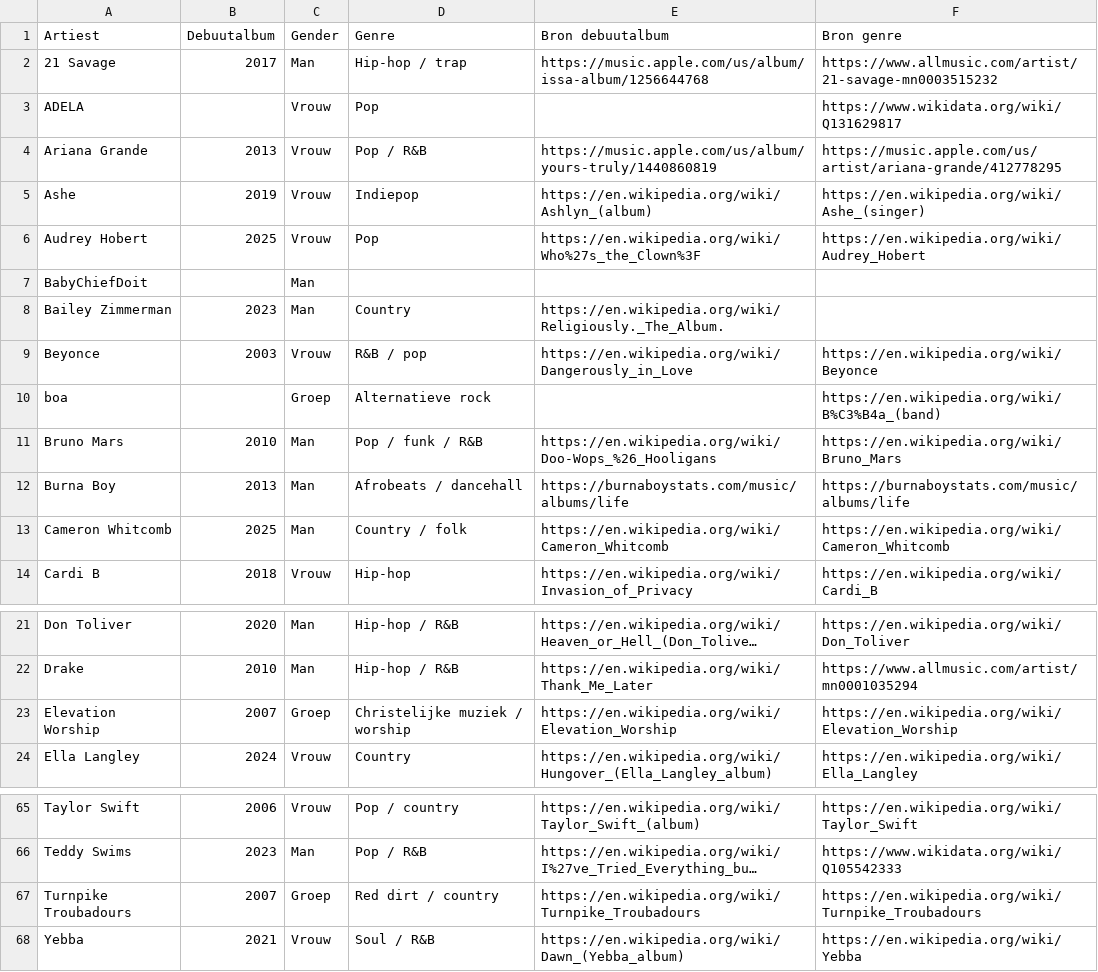
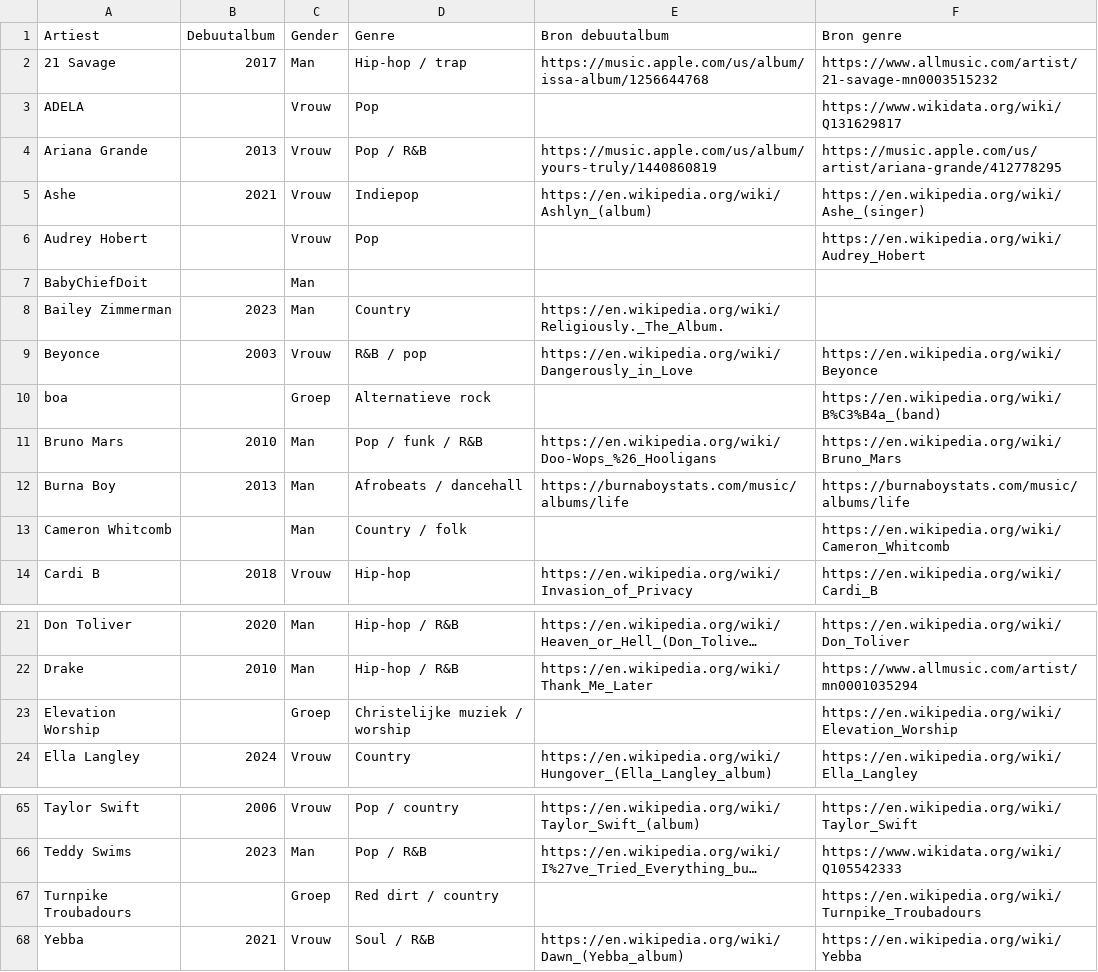
Before and after one commit to seppegoossens99-eng/billboard-hot-100-reversed, a CSV file: billboard_artist_extra.csv, drawn as a sheet; only a part is shown, gaps mark what is left out; long unchanged cells end in …; the diff names each change by its address in the sheet, - before the commit and + after, or states it on an @@ line.

Commit message:
Correct Ashe debut to 2021 and remove uncertain first-album years

```diff
--- a/billboard_artist_extra.csv
+++ b/billboard_artist_extra.csv
-B5 (Debuutalbum): 2019
+B5 (Debuutalbum): 2021
-B6 (Debuutalbum): 2025
+B6 (Debuutalbum): (empty)
-E6 (Bron debuutalbum): https://en.wikipedia.org/wiki/Who%27s_the_Clown%3F
+E6 (Bron debuutalbum): (empty)
-B13 (Debuutalbum): 2025
+B13 (Debuutalbum): (empty)
-E13 (Bron debuutalbum): https://en.wikipedia.org/wiki/Cameron_Whitcomb
+E13 (Bron debuutalbum): (empty)
-B23 (Debuutalbum): 2007
+B23 (Debuutalbum): (empty)
-E23 (Bron debuutalbum): https://en.wikipedia.org/wiki/Elevation_Worship
+E23 (Bron debuutalbum): (empty)
-B67 (Debuutalbum): 2007
+B67 (Debuutalbum): (empty)
-E67 (Bron debuutalbum): https://en.wikipedia.org/wiki/Turnpike_Troubadours
+E67 (Bron debuutalbum): (empty)
```
